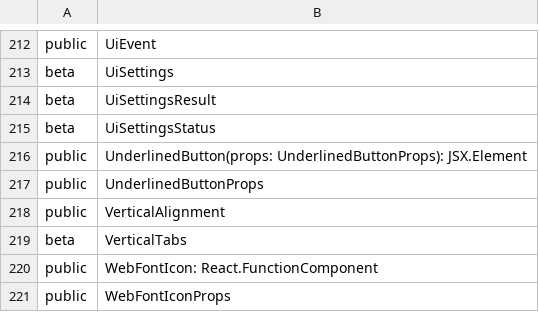
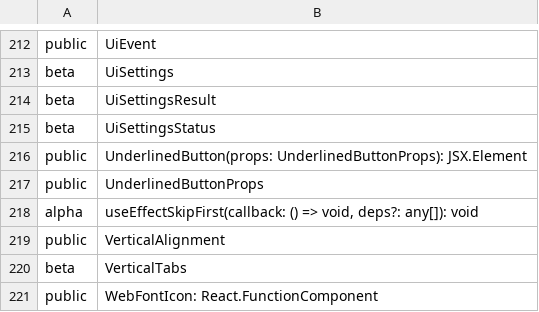
Before and after one commit to iTwin/appui, a CSV file: common/api/summary/ui-core.exports.csv, drawn as a sheet; only a part is shown, gaps mark what is left out; the shorter side is filled out with more unchanged rows.

```diff
--- a/common/api/summary/ui-core.exports.csv
+++ b/common/api/summary/ui-core.exports.csv
@@ -217,2 +217,3 @@ public;UnderlinedButton(props: UnderlinedButtonProps): JSX.Element
 public;UnderlinedButtonProps
+alpha;useEffectSkipFirst(callback: () => void, deps?: any[]): void
 public;VerticalAlignment
```
Also changed, not shown: 10 other files.
